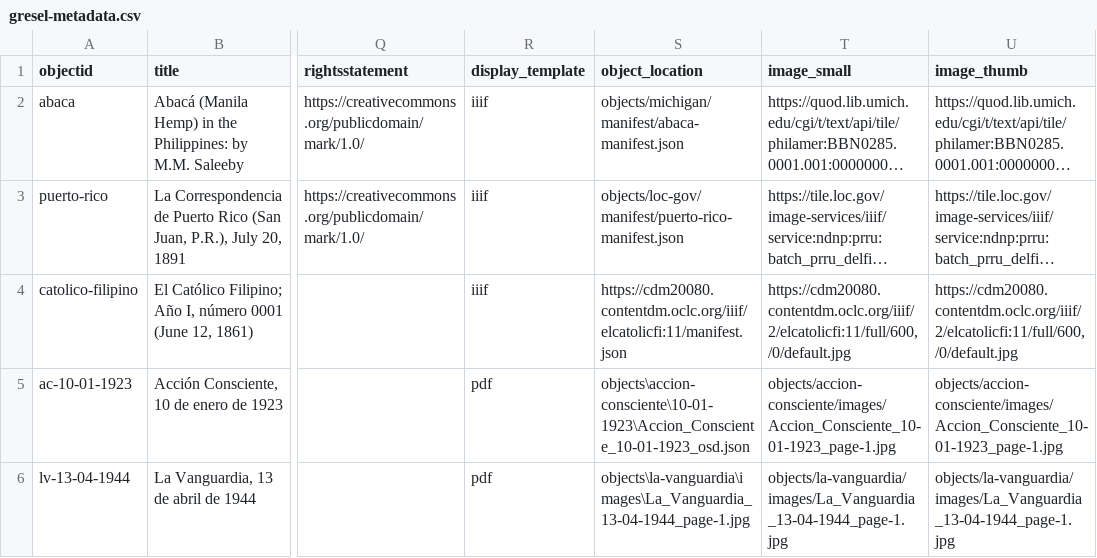
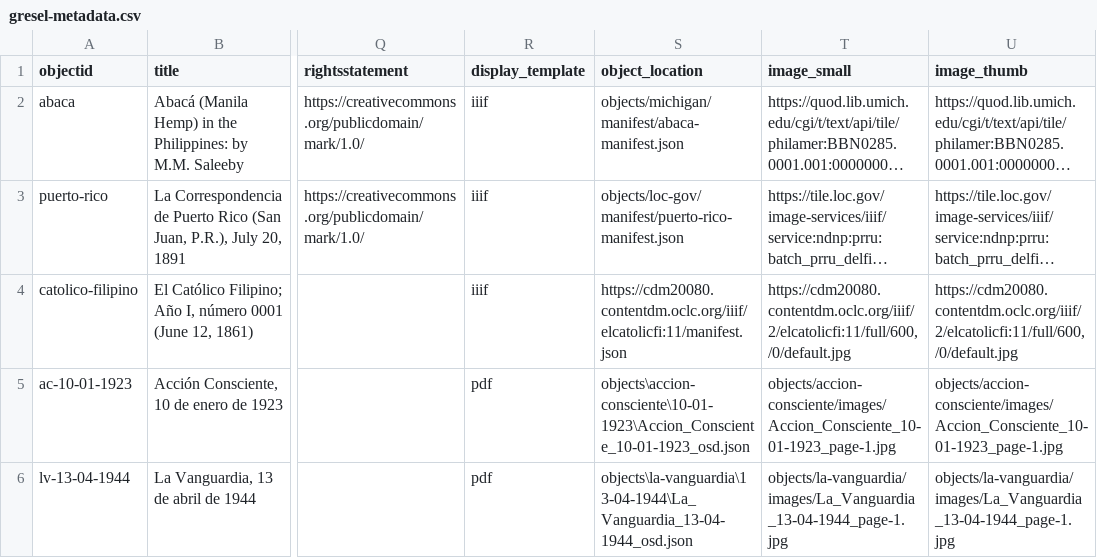
Before and after one commit to npirvu/demo-gresel, a CSV file: _data/gresel-metadata.csv, drawn as a sheet; only a part is shown, gaps mark what is left out; long unchanged cells end in …; the diff names each change by its address in the sheet, - before the commit and + after, or states it on an @@ line.

Commit message:
Update gresel-metadata.csv

```diff
--- a/_data/gresel-metadata.csv
+++ b/_data/gresel-metadata.csv
-S6 (object_location): objects\la-vanguardia\images\La_Vanguardia_13-04-1944_page-1.jpg
+S6 (object_location): objects\la-vanguardia\13-04-1944\La_Vanguardia_13-04-1944_osd.json
```
